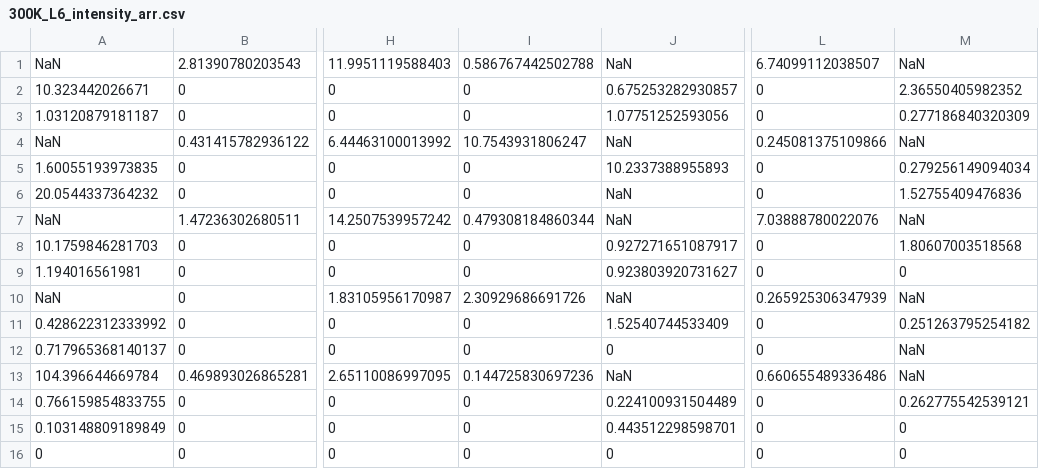
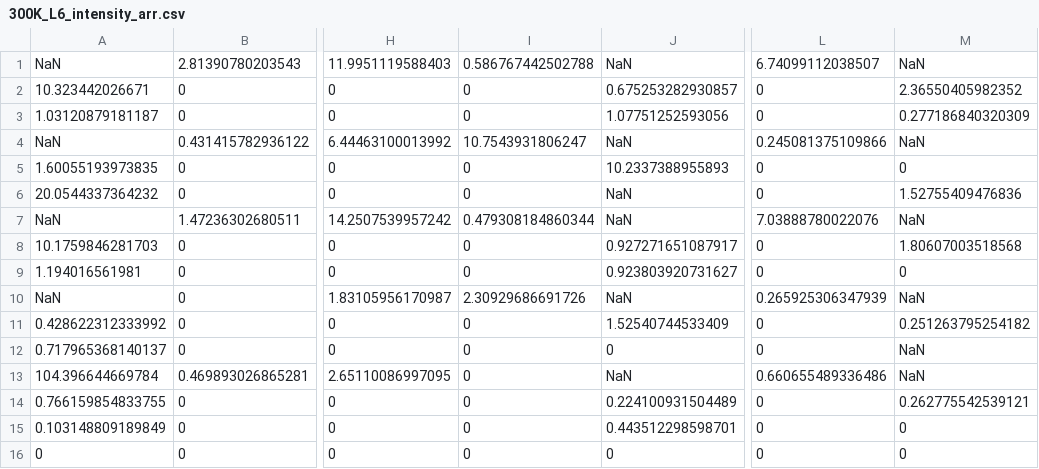
Before and after one commit to bleubreeymeow/alrisDistortionFit, a CSV file: PBCO/PBCO_1_3/raw_data/dim3/300K_L6_intensity_arr.csv, drawn as a sheet; only a part is shown, gaps mark what is left out; the diff names each change by its address in the sheet, - before the commit and + after, or states it on an @@ line.

```diff
--- a/PBCO/PBCO_1_3/raw_data/dim3/300K_L6_intensity_arr.csv
+++ b/PBCO/PBCO_1_3/raw_data/dim3/300K_L6_intensity_arr.csv
-M5: 0.279256149094034
+M5: 0
-I13: 0.144725830697236
+I13: 0
```
Also changed, not shown: PBCO/PBCO_1_3/raw_data/1_3_LOGcombined_peaks_300K_no0.csv, PBCO/PBCO_1_3/raw_data/1_3_combined_peaks_300K.csv, 13 other files.
